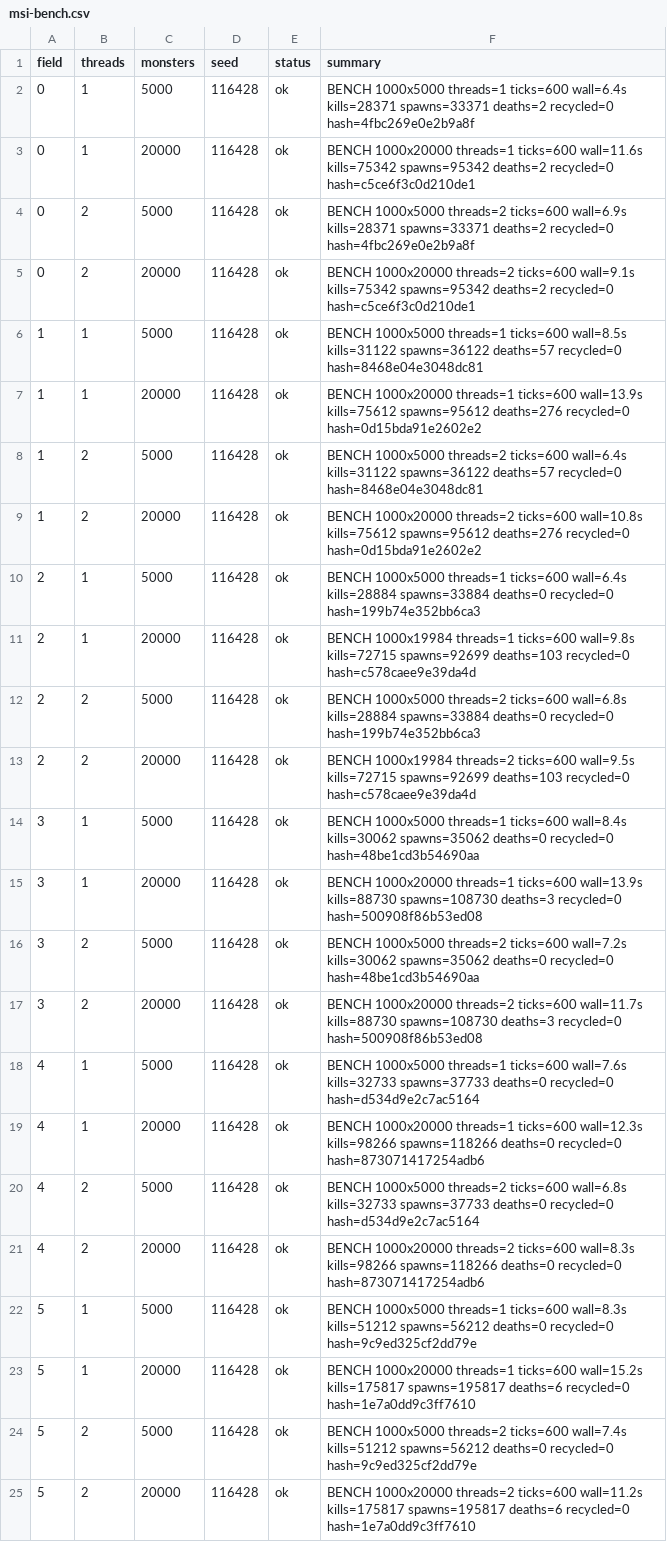
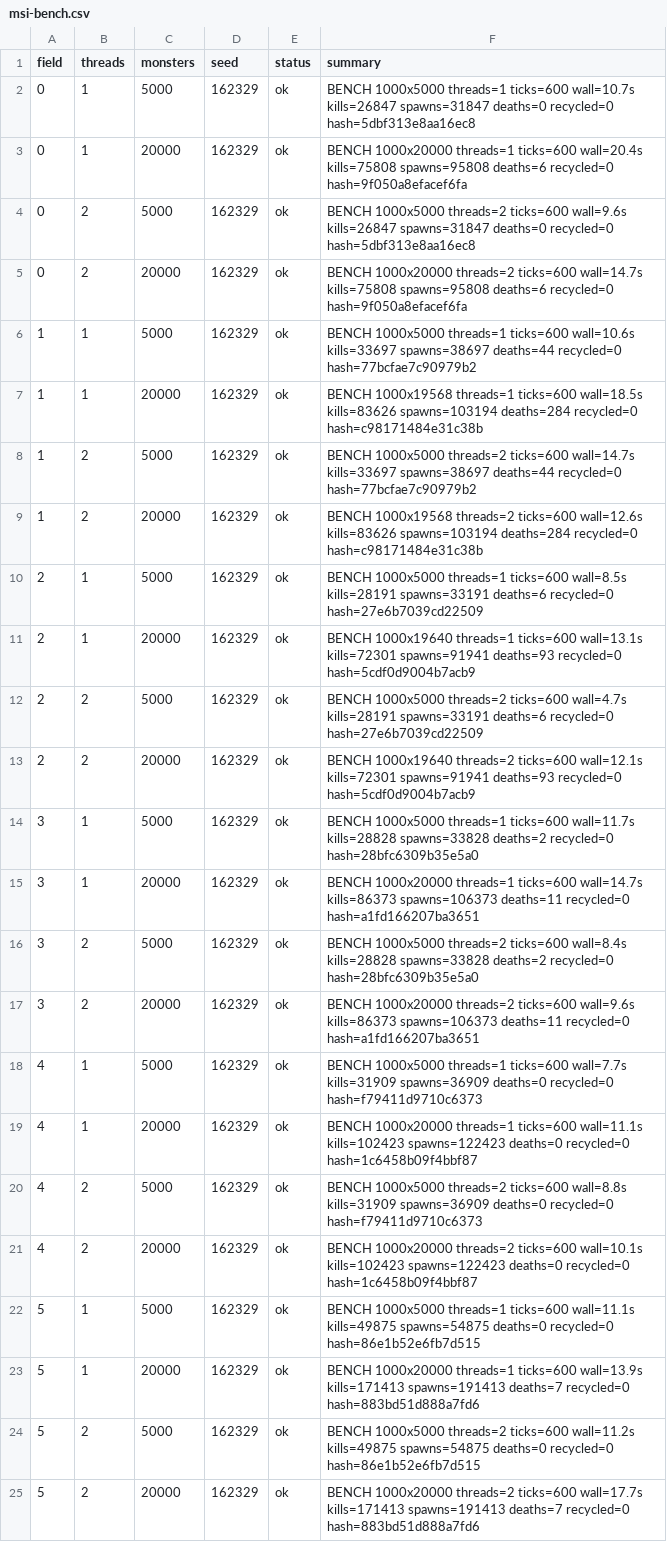
Before and after one commit to Proximo0/MagicSmash, a CSV file: work/261122113645-3086/art/msi-bench.csv, drawn as a sheet; the diff names each change by its address in the sheet, - before the commit and + after, or states it on an @@ line.

```diff
--- a/work/261122113645-3086/art/msi-bench.csv
+++ b/work/261122113645-3086/art/msi-bench.csv
-D2:D25 (seed): 116428
+D2:D25 (seed): 162329
-F2 (summary): …threads=1 ticks=600 wall=6.4s kills=28371 spawns=33371 deaths=2 recycled=0 hash=4fbc269e0e2b9a8f
+F2 (summary): …threads=1 ticks=600 wall=10.7s kills=26847 spawns=31847 deaths=0 recycled=0 hash=5dbf313e8aa16ec8
-F3 (summary): …threads=1 ticks=600 wall=11.6s kills=75342 spawns=95342 deaths=2 recycled=0 hash=c5ce6f3c0d210de1
+F3 (summary): …threads=1 ticks=600 wall=20.4s kills=75808 spawns=95808 deaths=6 recycled=0 hash=9f050a8efacef6fa
-F4 (summary): …threads=2 ticks=600 wall=6.9s kills=28371 spawns=33371 deaths=2 recycled=0 hash=4fbc269e0e2b9a8f
+F4 (summary): …threads=2 ticks=600 wall=9.6s kills=26847 spawns=31847 deaths=0 recycled=0 hash=5dbf313e8aa16ec8
-F5 (summary): …threads=2 ticks=600 wall=9.1s kills=75342 spawns=95342 deaths=2 recycled=0 hash=c5ce6f3c0d210de1
+F5 (summary): …threads=2 ticks=600 wall=14.7s kills=75808 spawns=95808 deaths=6 recycled=0 hash=9f050a8efacef6fa
-F6 (summary): …threads=1 ticks=600 wall=8.5s kills=31122 spawns=36122 deaths=57 recycled=0 hash=8468e04e3048dc81
+F6 (summary): …threads=1 ticks=600 wall=10.6s kills=33697 spawns=38697 deaths=44 recycled=0 hash=77bcfae7c90979b2
-F7 (summary): BENCH 1000x20000 threads=1 ticks=600 wall=13.9s kills=75612 spawns=95612 deaths=276 recycled=0 hash=0d15bda91e2602e2
+F7 (summary): BENCH 1000x19568 threads=1 ticks=600 wall=18.5s kills=83626 spawns=103194 deaths=284 recycled=0 hash=c98171484e31c38b
-F8 (summary): …threads=2 ticks=600 wall=6.4s kills=31122 spawns=36122 deaths=57 recycled=0 hash=8468e04e3048dc81
+F8 (summary): …threads=2 ticks=600 wall=14.7s kills=33697 spawns=38697 deaths=44 recycled=0 hash=77bcfae7c90979b2
-F9 (summary): BENCH 1000x20000 threads=2 ticks=600 wall=10.8s kills=75612 spawns=95612 deaths=276 recycled=0 hash=0d15bda91e2602e2
+F9 (summary): BENCH 1000x19568 threads=2 ticks=600 wall=12.6s kills=83626 spawns=103194 deaths=284 recycled=0 hash=c98171484e31c38b
-F10 (summary): …threads=1 ticks=600 wall=6.4s kills=28884 spawns=33884 deaths=0 recycled=0 hash=199b74e352bb6ca3
+F10 (summary): …threads=1 ticks=600 wall=8.5s kills=28191 spawns=33191 deaths=6 recycled=0 hash=27e6b7039cd22509
-F11 (summary): BENCH 1000x19984 threads=1 ticks=600 wall=9.8s kills=72715 spawns=92699 deaths=103 recycled=0 hash=c578caee9e39da4d
+F11 (summary): BENCH 1000x19640 threads=1 ticks=600 wall=13.1s kills=72301 spawns=91941 deaths=93 recycled=0 hash=5cdf0d9004b7acb9
-F12 (summary): …threads=2 ticks=600 wall=6.8s kills=28884 spawns=33884 deaths=0 recycled=0 hash=199b74e352bb6ca3
+F12 (summary): …threads=2 ticks=600 wall=4.7s kills=28191 spawns=33191 deaths=6 recycled=0 hash=27e6b7039cd22509
-F13 (summary): BENCH 1000x19984 threads=2 ticks=600 wall=9.5s kills=72715 spawns=92699 deaths=103 recycled=0 hash=c578caee9e39da4d
+F13 (summary): BENCH 1000x19640 threads=2 ticks=600 wall=12.1s kills=72301 spawns=91941 deaths=93 recycled=0 hash=5cdf0d9004b7acb9
-F14 (summary): …threads=1 ticks=600 wall=8.4s kills=30062 spawns=35062 deaths=0 recycled=0 hash=48be1cd3b54690aa
+F14 (summary): …threads=1 ticks=600 wall=11.7s kills=28828 spawns=33828 deaths=2 recycled=0 hash=28bfc6309b35e5a0
-F15 (summary): …threads=1 ticks=600 wall=13.9s kills=88730 spawns=108730 deaths=3 recycled=0 hash=500908f86b53ed08
+F15 (summary): …threads=1 ticks=600 wall=14.7s kills=86373 spawns=106373 deaths=11 recycled=0 hash=a1fd166207ba3651
-F16 (summary): …threads=2 ticks=600 wall=7.2s kills=30062 spawns=35062 deaths=0 recycled=0 hash=48be1cd3b54690aa
+F16 (summary): …threads=2 ticks=600 wall=8.4s kills=28828 spawns=33828 deaths=2 recycled=0 hash=28bfc6309b35e5a0
-F17 (summary): …threads=2 ticks=600 wall=11.7s kills=88730 spawns=108730 deaths=3 recycled=0 hash=500908f86b53ed08
+F17 (summary): …threads=2 ticks=600 wall=9.6s kills=86373 spawns=106373 deaths=11 recycled=0 hash=a1fd166207ba3651
-F18 (summary): …threads=1 ticks=600 wall=7.6s kills=32733 spawns=37733 deaths=0 recycled=0 hash=d534d9e2c7ac5164
+F18 (summary): …threads=1 ticks=600 wall=7.7s kills=31909 spawns=36909 deaths=0 recycled=0 hash=f79411d9710c6373
-F19 (summary): …threads=1 ticks=600 wall=12.3s kills=98266 spawns=118266 deaths=0 recycled=0 hash=873071417254adb6
+F19 (summary): …threads=1 ticks=600 wall=11.1s kills=102423 spawns=122423 deaths=0 recycled=0 hash=1c6458b09f4bbf87
-F20 (summary): …threads=2 ticks=600 wall=6.8s kills=32733 spawns=37733 deaths=0 recycled=0 hash=d534d9e2c7ac5164
+F20 (summary): …threads=2 ticks=600 wall=8.8s kills=31909 spawns=36909 deaths=0 recycled=0 hash=f79411d9710c6373
-F21 (summary): …threads=2 ticks=600 wall=8.3s kills=98266 spawns=118266 deaths=0 recycled=0 hash=873071417254adb6
+F21 (summary): …threads=2 ticks=600 wall=10.1s kills=102423 spawns=122423 deaths=0 recycled=0 hash=1c6458b09f4bbf87
-F22 (summary): …threads=1 ticks=600 wall=8.3s kills=51212 spawns=56212 deaths=0 recycled=0 hash=9c9ed325cf2dd79e
+F22 (summary): …threads=1 ticks=600 wall=11.1s kills=49875 spawns=54875 deaths=0 recycled=0 hash=86e1b52e6fb7d515
-F23 (summary): …threads=1 ticks=600 wall=15.2s kills=175817 spawns=195817 deaths=6 recycled=0 hash=1e7a0dd9c3ff7610
+F23 (summary): …threads=1 ticks=600 wall=13.9s kills=171413 spawns=191413 deaths=7 recycled=0 hash=883bd51d888a7fd6
-F24 (summary): …threads=2 ticks=600 wall=7.4s kills=51212 spawns=56212 deaths=0 recycled=0 hash=9c9ed325cf2dd79e
+F24 (summary): …threads=2 ticks=600 wall=11.2s kills=49875 spawns=54875 deaths=0 recycled=0 hash=86e1b52e6fb7d515
-F25 (summary): …threads=2 ticks=600 wall=11.2s kills=175817 spawns=195817 deaths=6 recycled=0 hash=1e7a0dd9c3ff7610
+F25 (summary): …threads=2 ticks=600 wall=17.7s kills=171413 spawns=191413 deaths=7 recycled=0 hash=883bd51d888a7fd6
```
Also changed, not shown: 1 other file.
